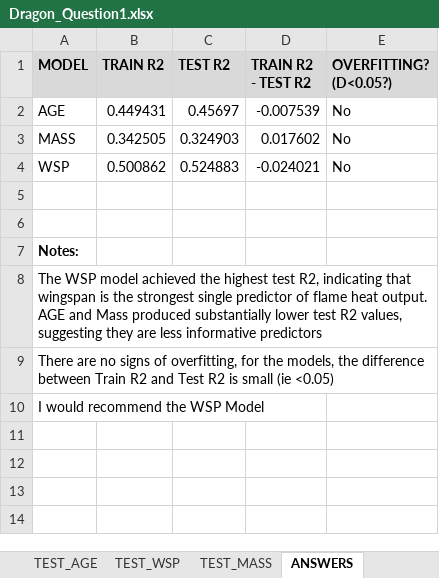
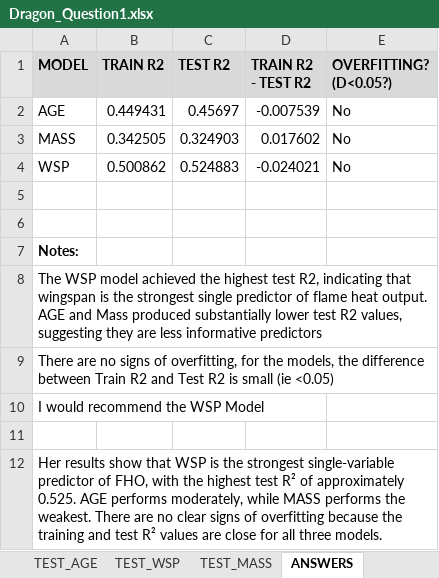
Before and after one commit to Bigjay101/Dragon-Project, an Excel workbook: Dragon_Question1.xlsx, sheet ANSWERS, drawn as a sheet; values as stored, in another font and other column widths than the file's, no borders; the diff names each change by its address in the sheet, - before the commit and + after, or states it on an @@ line.

```diff
--- a/Dragon_Question1.xlsx (sheet ANSWERS)
+++ b/Dragon_Question1.xlsx (sheet ANSWERS)
+row 11: (empty)
+row 12: Her results show that WSP is the strongest single-variable predictor of FHO, with the highest test R² of approximately 0.525. AGE performs moderately, while MASS performs the weakest. There are no clear signs of overfitting because the training and test R² values are close for all three models.
```
Also changed, not shown: charts or pictures, 1 other file.
